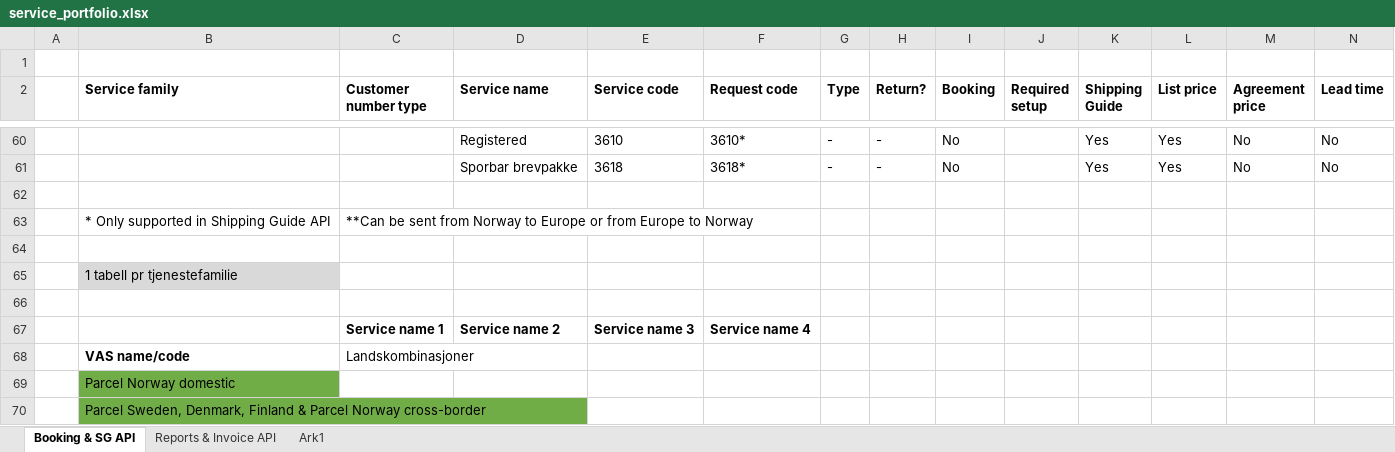
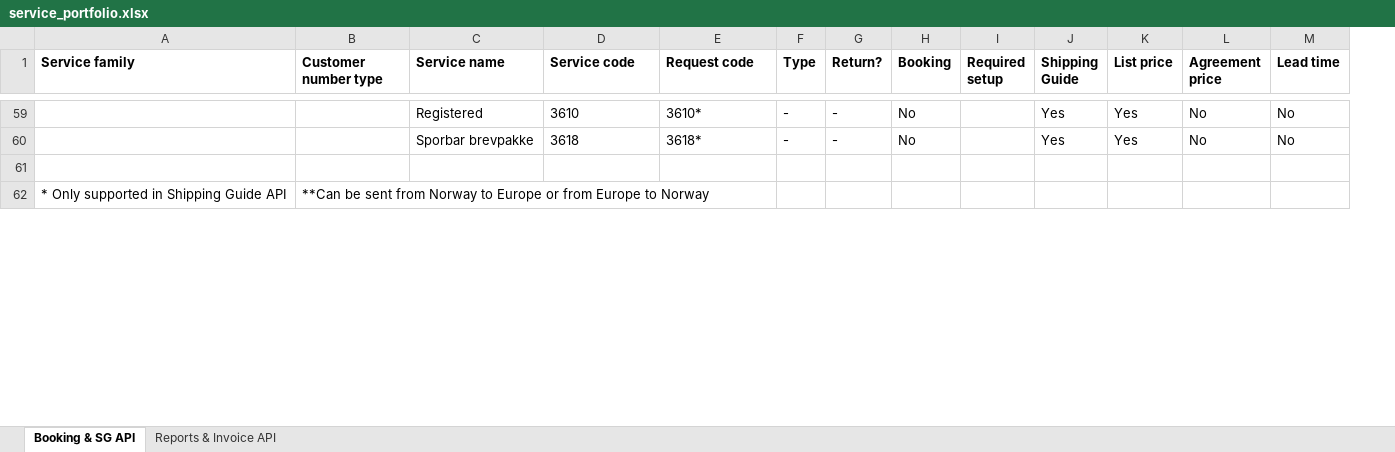
Before and after one commit to bring/developer-site, an Excel workbook: static/services/service_portfolio.xlsx, sheet Booking & SG API, drawn as a sheet; only a part is shown, gaps mark what is left out; values as stored, in another font and other column widths than the file's, no borders; rows hold the shown columns only; the diff covers the shown part only; the diff names each change by its address in the sheet, - before the commit and + after, or states it on an @@ line.

Commit message:
Update service names

```diff
--- a/static/services/service_portfolio.xlsx (sheet Booking & SG API)
+++ b/static/services/service_portfolio.xlsx (sheet Booking & SG API)
-sheet tab: Ark1
-column A, empty
-row 1: (empty)
-row 64: (empty)
-row 65:  | 1 tabell pr tjenestefamilie
-row 66: (empty)
-row 67:  |  | Service name 1 | Service name 2 | Service name 3 | Service name 4
-row 68:  | VAS name/code | Landskombinasjoner
-row 69:  | Parcel Norway domestic
-row 70:  | Parcel Sweden, Denmark, Finland & Parcel Norway cross-border
```
Also changed, not shown: 7 removed rows and 7 edited cells elsewhere in this sheet, sheet Reports & Invoice API, 1 other file.
